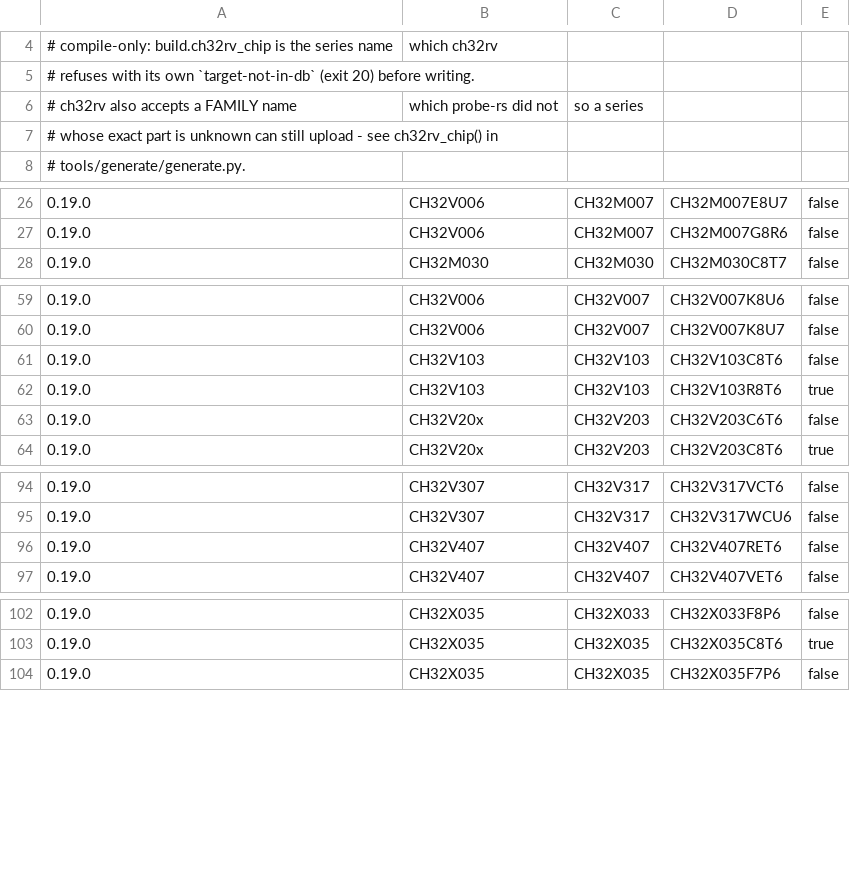
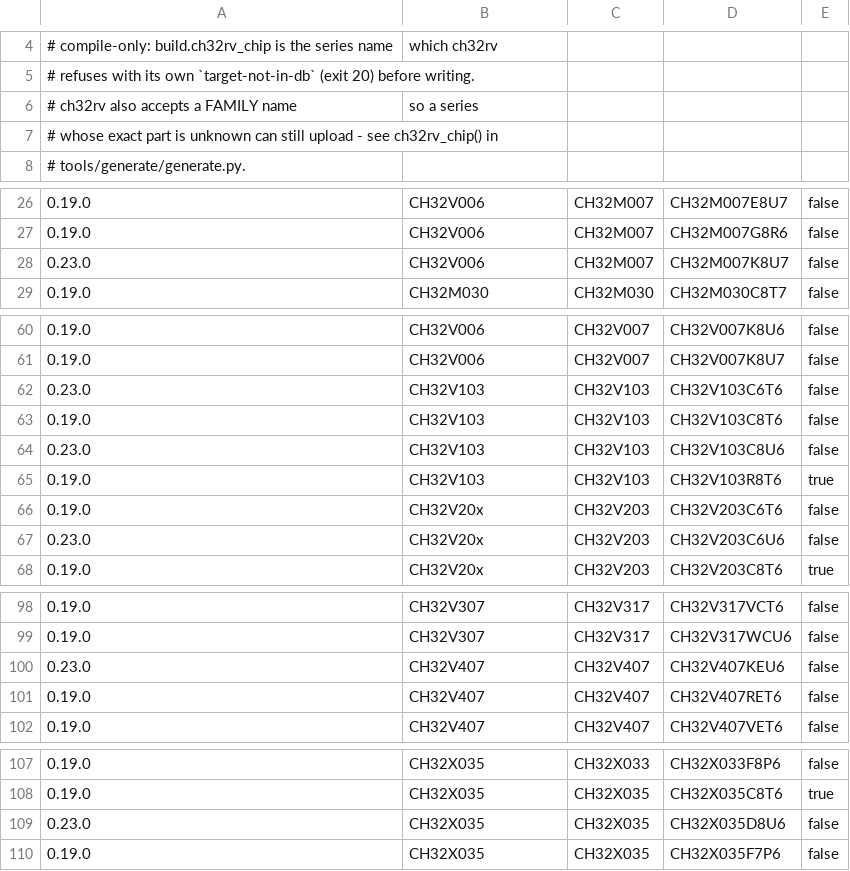
Before and after one commit to ch32-riscv-ug/ArduinoCore-CH32RV, a CSV file: tools/index/ch32rv_chips.csv, drawn as a sheet; only a part is shown, gaps mark what is left out; the diff names each change by its address in the sheet, - before the commit and + after, or states it on an @@ line.

Commit message:
Bundle ch32rv 0.23.1 (the reworked OEP settings: port names from S.N labels; WCH-Link monitor and gdb through the broker fixed after 0.23.0) and oep-client-python 0.0.38 for the tests; six parts 0.23 learned get their exact --chip (M007K8U7, V103C6T6, V103C8U6, V203C6U6, V407KEU6, X035D8U6); 60-ch32rv.rules is the bundled copy again (OEP probes by USB ID 1209:4F45, out of date since 0.14.1). Bench: v103-link, v307-linke, v003-linke, v003-esp32, l103-rp2350 pass

```diff
--- a/tools/index/ch32rv_chips.csv
+++ b/tools/index/ch32rv_chips.csv
-B6: which probe-rs did not
+B6: so a series
-C6: so a series
+C6: (empty)
+row 28: 0.23.0 | CH32V006 | CH32M007 | CH32M007K8U7 | false
+row 62: 0.23.0 | CH32V103 | CH32V103 | CH32V103C6T6 | false
+row 64: 0.23.0 | CH32V103 | CH32V103 | CH32V103C8U6 | false
+row 67: 0.23.0 | CH32V20x | CH32V203 | CH32V203C6U6 | false
+row 100: 0.23.0 | CH32V407 | CH32V407 | CH32V407KEU6 | false
+row 109: 0.23.0 | CH32X035 | CH32X035 | CH32X035D8U6 | false
```
Also changed, not shown: 5 other files.
